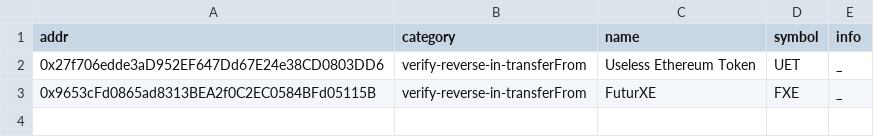
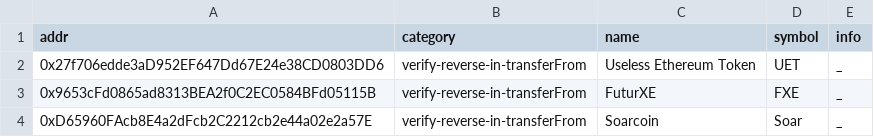
Before and after one commit to sec-bit/awesome-buggy-erc20-tokens, a CSV file: csv/verify-reverse-in-transferFrom_o.csv, drawn as a sheet.

Commit message:
add reference & centralAccount-transfer-anyone

```diff
--- a/csv/verify-reverse-in-transferFrom_o.csv
+++ b/csv/verify-reverse-in-transferFrom_o.csv
@@ -3 +3,2 @@ addr,category,name,symbol,info
 0x9653cFd0865ad8313BEA2f0C2EC0584BFd05115B,verify-reverse-in-transferFrom,FuturXE,FXE,_
+0xD65960FAcb8E4a2dFcb2C2212cb2e44a02e2a57E,verify-reverse-in-transferFrom,Soarcoin,Soar,_
```
Also changed, not shown: 8 other files.
